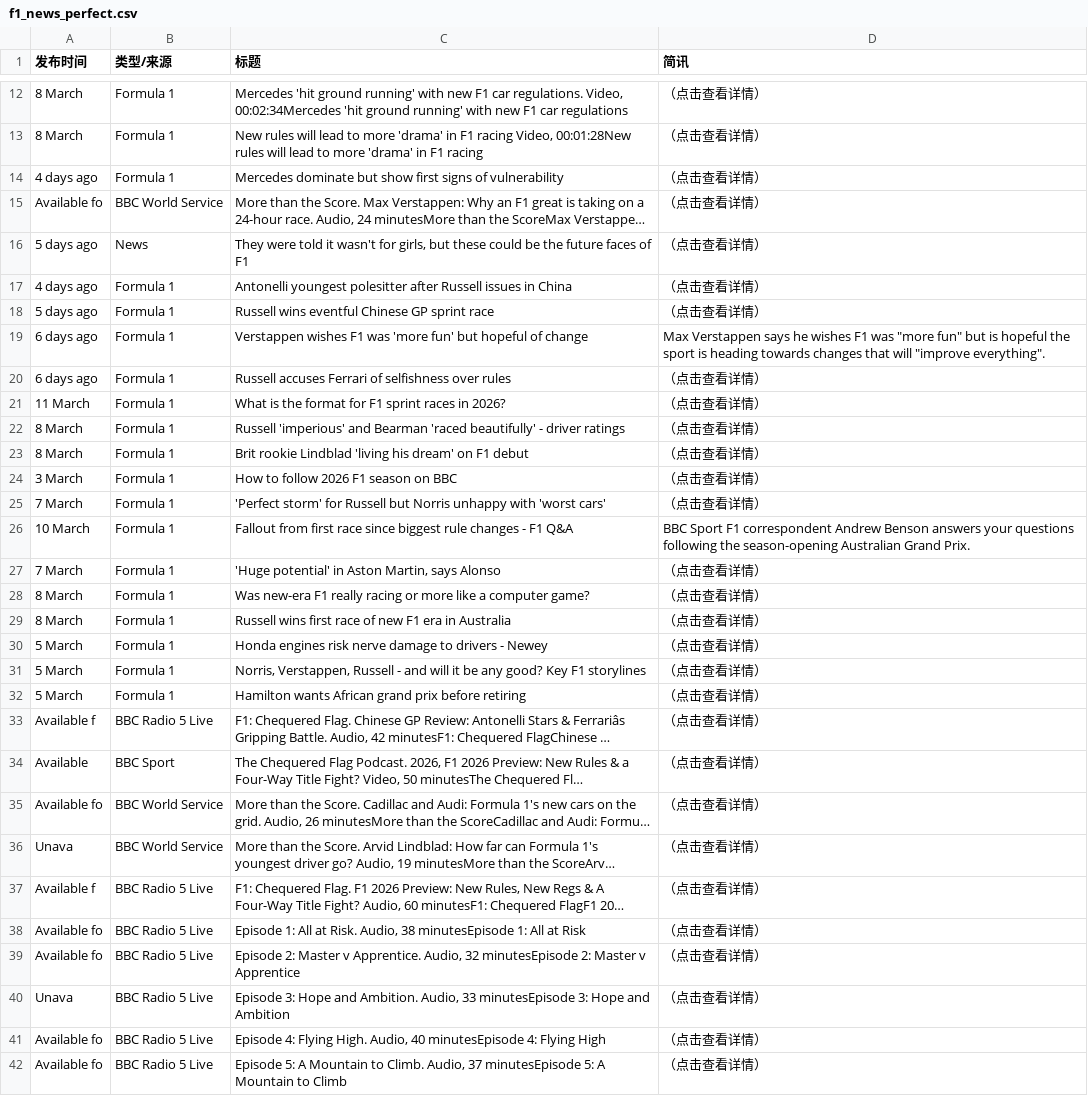
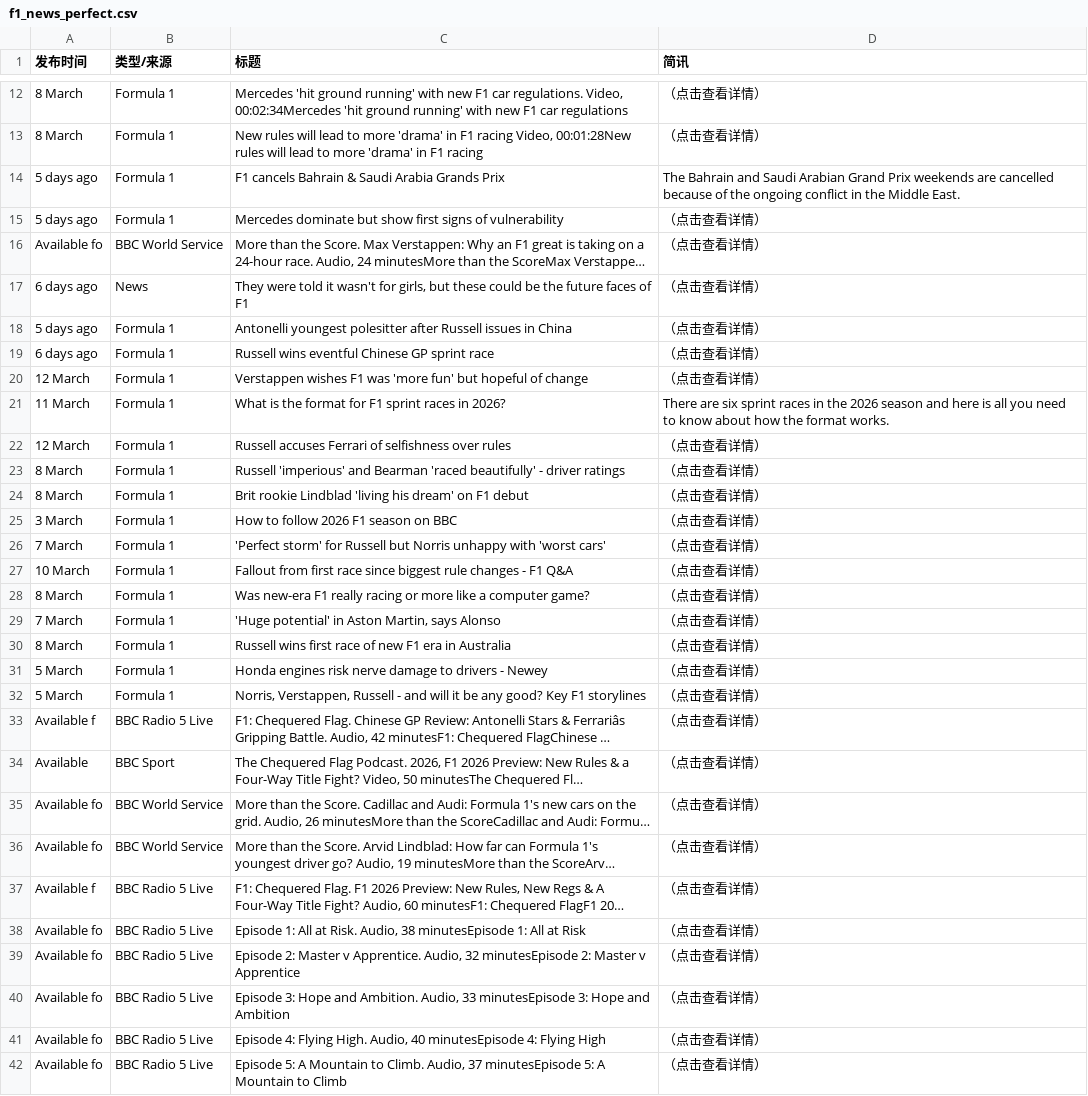
Before and after one commit to 202704948-design/bbc-f1-scraper, a CSV file: f1_news_perfect.csv, drawn as a sheet; only a part is shown, gaps mark what is left out; long unchanged cells end in …; removed rows and columns are numbered as before the commit, all else as after; the diff covers the shown part only; the diff names each change by its address in the sheet, - before the commit and + after, or states it on an @@ line.

```diff
--- a/f1_news_perfect.csv
+++ b/f1_news_perfect.csv
+row 14: 5 days ago | Formula 1 | F1 cancels Bahrain & Saudi Arabia Grands Prix | The Bahrain and Saudi Arabian Grand Prix weekends are cancelled because of the ongoing conflict in the Middle East.
-A15 (发布时间): 4 days ago
+A15 (发布时间): 5 days ago
-A17 (发布时间): 5 days ago
+A17 (发布时间): 6 days ago
-A18 (发布时间): 4 days ago
+A18 (发布时间): 5 days ago
-A19 (发布时间): 5 days ago
+A19 (发布时间): 6 days ago
-A20 (发布时间): 6 days ago
+A20 (发布时间): 12 March
-D20 (简讯): Max Verstappen says he wishes F1 was "more fun" but is hopeful the sport is heading towards changes that will "improve everything".
+D20 (简讯): （点击查看详情）
+row 21: 11 March | Formula 1 | What is the format for F1 sprint races in 2026? | There are six sprint races in the 2026 season and here is all you need to know about how the format works.
-A22 (发布时间): 6 days ago
+A22 (发布时间): 12 March
-row 21: 11 March | Formula 1 | What is the format for F1 sprint races in 2026? | （点击查看详情）
-D27 (简讯): BBC Sport F1 correspondent Andrew Benson answers your questions following the season-opening Australian Grand Prix.
+D27 (简讯): （点击查看详情）
-row 32: 5 March | Formula 1 | Hamilton wants African grand prix before retiring | （点击查看详情）
-A36 (发布时间): Unava
+A36 (发布时间): Available fo
-A40 (发布时间): Unava
+A40 (发布时间): Available fo
```
Also changed, not shown: 1 added row, 1 removed row and 17 edited cells elsewhere in this file.
